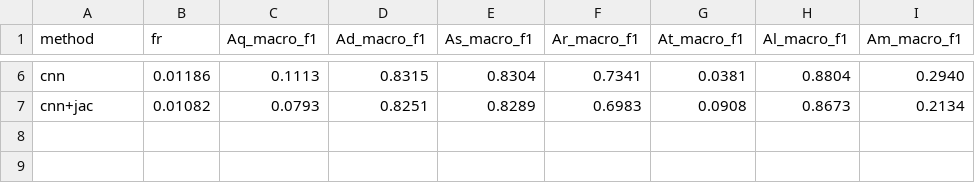
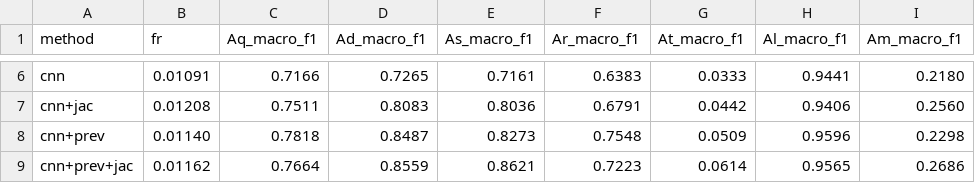
Before and after one commit to myersben9/fdia-graph, a CSV file: docs/localization/results/fig_loc_ieee300_data.csv, drawn as a sheet; only a part is shown, gaps mark what is left out; the diff covers the shown part only; the diff names each change by its address in the sheet, - before the commit and + after, or states it on an @@ line.

```diff
--- a/docs/localization/results/fig_loc_ieee300_data.csv
+++ b/docs/localization/results/fig_loc_ieee300_data.csv
-B6 (fr): 0.01186
+B6 (fr): 0.01091
-C6 (Aq_macro_f1): 0.1113
+C6 (Aq_macro_f1): 0.7166
-D6 (Ad_macro_f1): 0.8315
+D6 (Ad_macro_f1): 0.7265
-E6 (As_macro_f1): 0.8304
+E6 (As_macro_f1): 0.7161
-F6 (Ar_macro_f1): 0.7341
+F6 (Ar_macro_f1): 0.6383
-G6 (At_macro_f1): 0.0381
+G6 (At_macro_f1): 0.0333
-H6 (Al_macro_f1): 0.8804
+H6 (Al_macro_f1): 0.9441
-I6 (Am_macro_f1): 0.2940
+I6 (Am_macro_f1): 0.2180
-B7 (fr): 0.01082
+B7 (fr): 0.01208
-C7 (Aq_macro_f1): 0.0793
+C7 (Aq_macro_f1): 0.7511
-D7 (Ad_macro_f1): 0.8251
+D7 (Ad_macro_f1): 0.8083
-E7 (As_macro_f1): 0.8289
+E7 (As_macro_f1): 0.8036
-F7 (Ar_macro_f1): 0.6983
+F7 (Ar_macro_f1): 0.6791
-G7 (At_macro_f1): 0.0908
+G7 (At_macro_f1): 0.0442
-H7 (Al_macro_f1): 0.8673
+H7 (Al_macro_f1): 0.9406
-I7 (Am_macro_f1): 0.2134
+I7 (Am_macro_f1): 0.2560
+row 8: cnn+prev | 0.01140 | 0.7818 | 0.8487 | 0.8273 | 0.7548 | 0.0509 | 0.9596 | 0.2298
+row 9: cnn+prev+jac | 0.01162 | 0.7664 | 0.8559 | 0.8621 | 0.7223 | 0.0614 | 0.9565 | 0.2686
```
Also changed, not shown: 32 edited cells elsewhere in this file, docs/localization/results/fig_loc_ieee118_data.csv, docs/localization/results/fig_loc_ieee14_data.csv, 29 other files.
